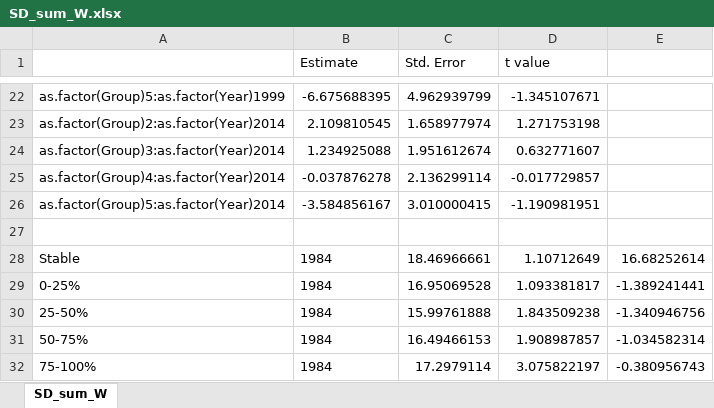
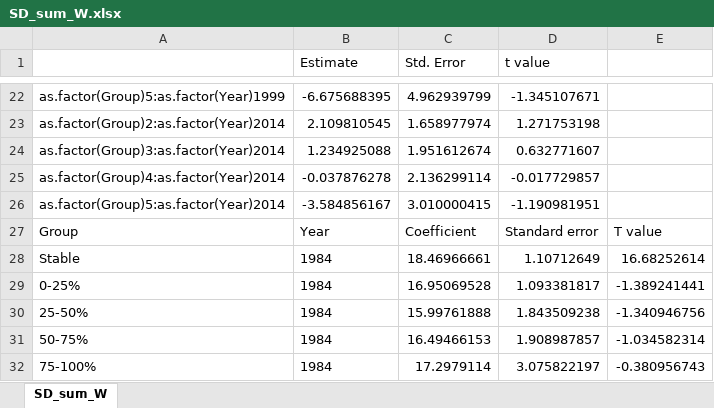
Before and after one commit to phil-martin-research/Denny_collapse, an Excel workbook: Figures/SD_sum_W.xlsx, sheet SD_sum_W, drawn as a sheet; only a part is shown, gaps mark what is left out; values as stored, in another font and other column widths than the file's, no borders; the diff names each change by its address in the sheet, - before the commit and + after, or states it on an @@ line.

```diff
--- a/Figures/SD_sum_W.xlsx (sheet SD_sum_W)
+++ b/Figures/SD_sum_W.xlsx (sheet SD_sum_W)
-row 27: (empty)
+row 27: Group | Year | Coefficient | Standard error | T value
```
Also changed, not shown: 19 other files.
